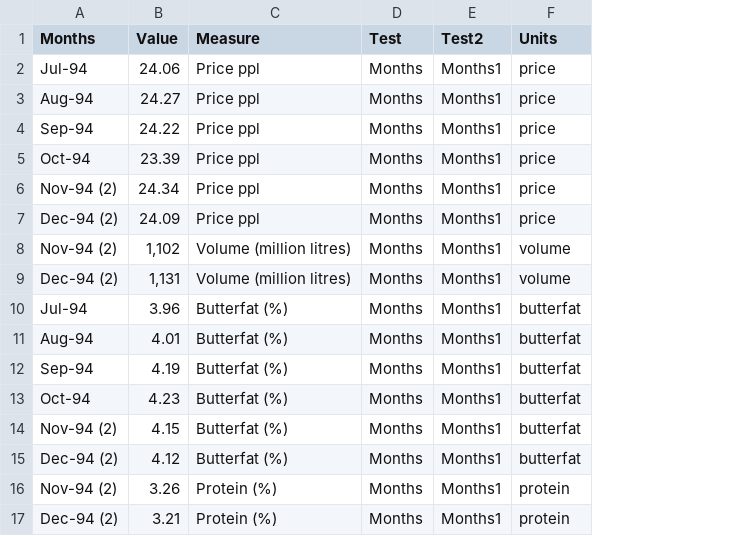
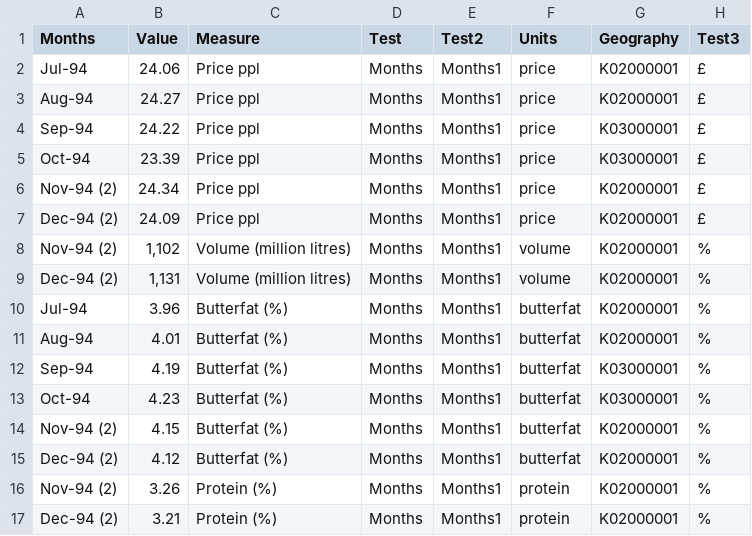
Before and after one commit to robchamberspfc/table-to-tidy-csv, a CSV file: example.csv, drawn as a sheet; the diff names each change by its address in the sheet, - before the commit and + after, or states it on an @@ line.

Commit message:
add if else option for up to 5 values

```diff
--- a/example.csv
+++ b/example.csv
+column G (Geography), rows 2-17: K02000001 | K02000001 | K03000001 | K03000001 | K02000001 | K02000001 | K02000001 | K02000001 | K02000001 | K02000001 | K03000001 | K03000001 | K02000001 | K02000001 | K02000001 | K02000001
+column H (Test3), rows 2-17: £ | £ | £ | £ | £ | £ | % | % | % | % | % | % | % | % | % | %
```
Also changed, not shown: 3 other files.
